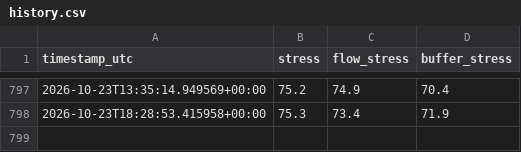
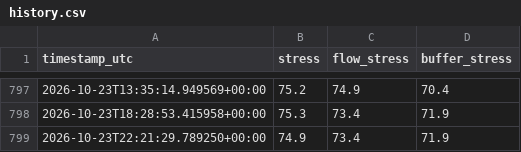
Before and after one commit to zineeeeeeeda/zineeeeeeeda, a CSV file: data/history.csv, drawn as a sheet; only a part is shown, gaps mark what is left out.

```diff
--- a/data/history.csv
+++ b/data/history.csv
@@ -798 +798,2 @@ timestamp_utc,stress,flow_stress,buffer_stress
 2026-10-23T18:28:53.415958+00:00,75.3,73.4,71.9
+2026-10-23T22:21:29.789250+00:00,74.9,73.4,71.9
```
Also changed, not shown: 1 other file.
